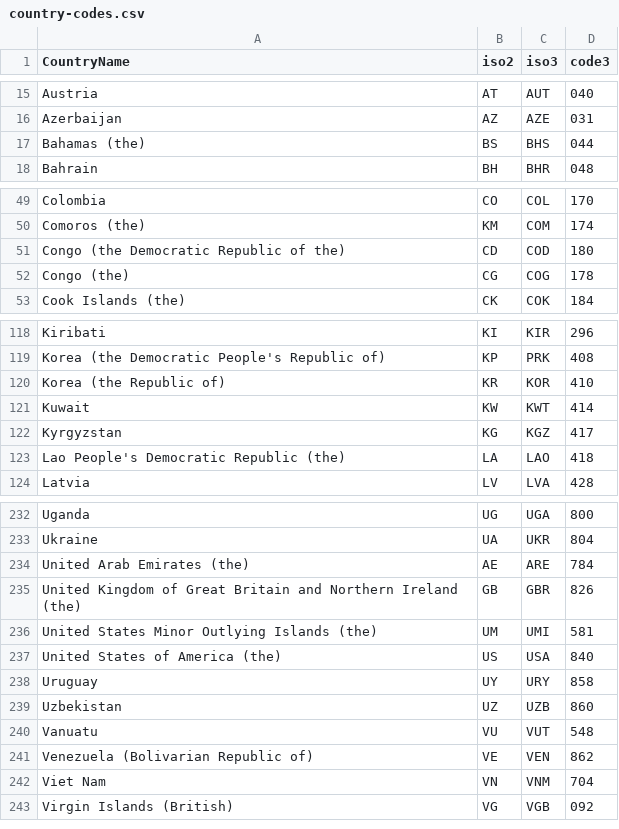
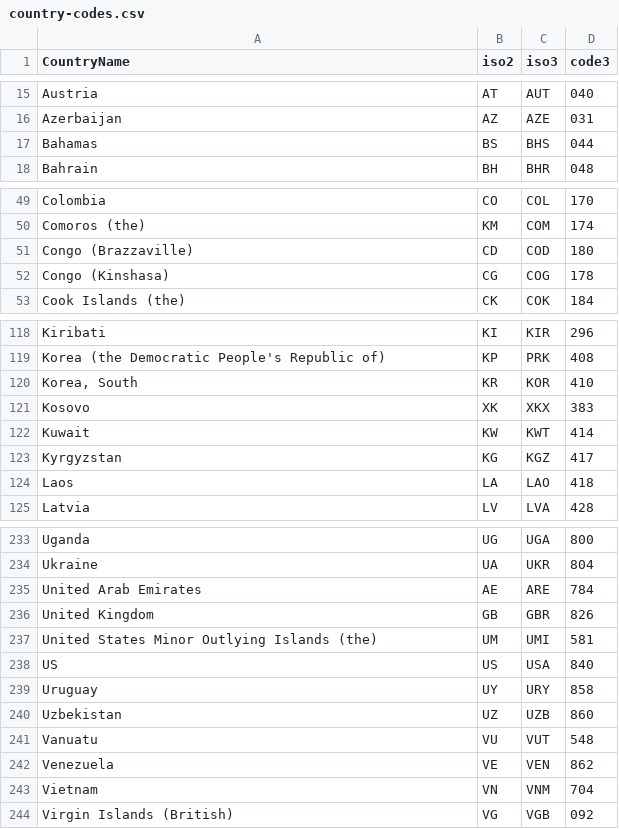
Before and after one commit to derekjwilliams/covid-19-graphql, a CSV file: data-loaders/additional-data/country-codes.csv, drawn as a sheet; only a part is shown, gaps mark what is left out; the diff covers the shown part only.

```diff
--- a/data-loaders/additional-data/country-codes.csv
+++ b/data-loaders/additional-data/country-codes.csv
@@ -16,3 +16,3 @@ Austria,AT,AUT,040
 Azerbaijan,AZ,AZE,031
-Bahamas (the),BS,BHS,044
+Bahamas,BS,BHS,044
 Bahrain,BH,BHR,048
@@ -50,4 +50,4 @@ Colombia,CO,COL,170
 Comoros (the),KM,COM,174
-Congo (the Democratic Republic of the),CD,COD,180
-Congo (the),CG,COG,178
+Congo (Brazzaville),CD,COD,180
+Congo (Kinshasa),CG,COG,178
 Cook Islands (the),CK,COK,184
@@ -119,6 +119,7 @@ Kiribati,KI,KIR,296
 Korea (the Democratic People's Republic of),KP,PRK,408
-Korea (the Republic of),KR,KOR,410
+"Korea, South",KR,KOR,410
+Kosovo,XK,XKX,383
 Kuwait,KW,KWT,414
 Kyrgyzstan,KG,KGZ,417
-Lao People's Democratic Republic (the),LA,LAO,418
+Laos,LA,LAO,418
 Latvia,LV,LVA,428
@@ -233,6 +234,6 @@ Uganda,UG,UGA,800
 Ukraine,UA,UKR,804
-United Arab Emirates (the),AE,ARE,784
-United Kingdom of Great Britain and Northern Ireland (the),GB,GBR,826
+United Arab Emirates,AE,ARE,784
+United Kingdom,GB,GBR,826
 United States Minor Outlying Islands (the),UM,UMI,581
-United States of America (the),US,USA,840
+US,US,USA,840
 Uruguay,UY,URY,858
@@ -240,4 +241,4 @@ Uzbekistan,UZ,UZB,860
 Vanuatu,VU,VUT,548
-Venezuela (Bolivarian Republic of),VE,VEN,862
-Viet Nam,VN,VNM,704
+Venezuela,VE,VEN,862
+Vietnam,VN,VNM,704
 Virgin Islands (British),VG,VGB,092
```
Also changed, not shown: 20 edited cells elsewhere in this file, 12 other files.
